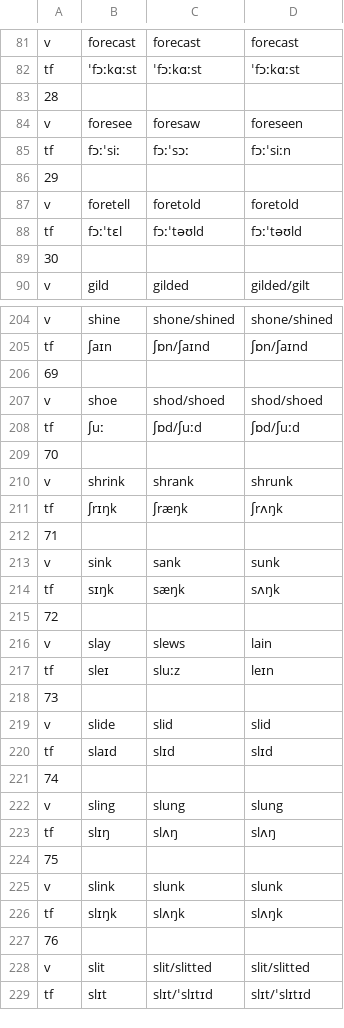
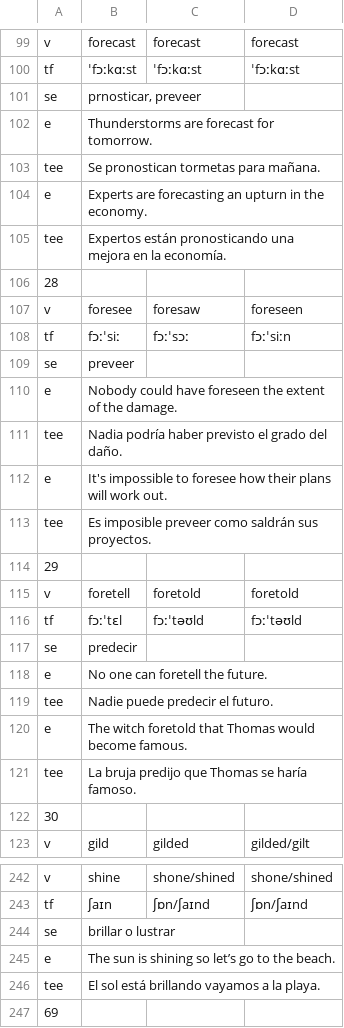
Before and after one commit to ButterFlyDevs/IVChecker, a CSV file: app/src/main/res/raw/ivhard2.csv, drawn as a sheet; only a part is shown, gaps mark what is left out; the shorter side is filled out with more unchanged rows; the diff covers the shown part only; the diff names each change by its address in the sheet, - before the commit and + after, or states it on an @@ line.

```diff
--- a/app/src/main/res/raw/ivhard2.csv
+++ b/app/src/main/res/raw/ivhard2.csv
+row 101: se | prnosticar, preveer
+row 102: e | Thunderstorms are forecast for tomorrow.
+row 103: tee | Se pronostican tormetas para mañana.
+row 104: e | Experts are forecasting an upturn in the economy.
+row 105: tee | Expertos están pronosticando una mejora en la economía.
+row 109: se | preveer
+row 110: e | Nobody could have foreseen the extent of the damage.
+row 111: tee | Nadia podría haber previsto el grado del daño.
+row 112: e | It's impossible to foresee how their plans will work out.
+row 113: tee | Es imposible preveer como saldrán sus proyectos.
+row 117: se | predecir
+row 118: e | No one can foretell the future.
+row 119: tee | Nadie puede predecir el futuro.
+row 120: e | The witch foretold that Thomas would become famous.
+row 121: tee | La bruja predijo que Thomas se haría famoso.
+row 244: se | brillar o lustrar
+row 245: e | The sun is shining so let’s go to the beach.
+row 246: tee | El sol está brillando vayamos a la playa.
```
Also changed, not shown: 23 added rows elsewhere in this file, 33 other files.
